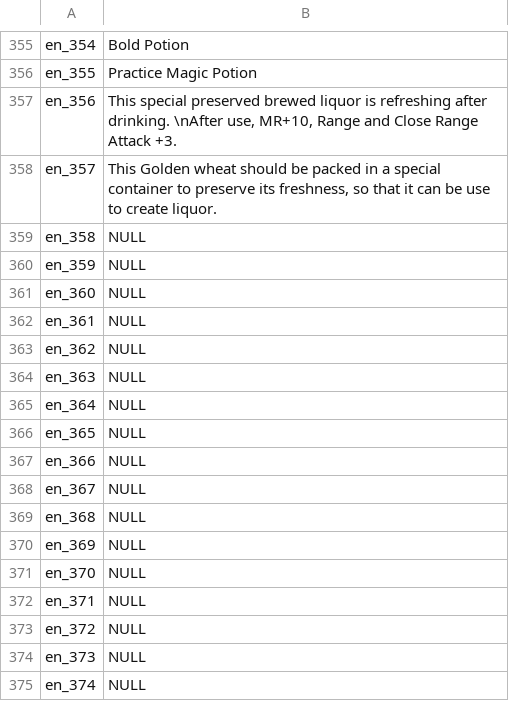
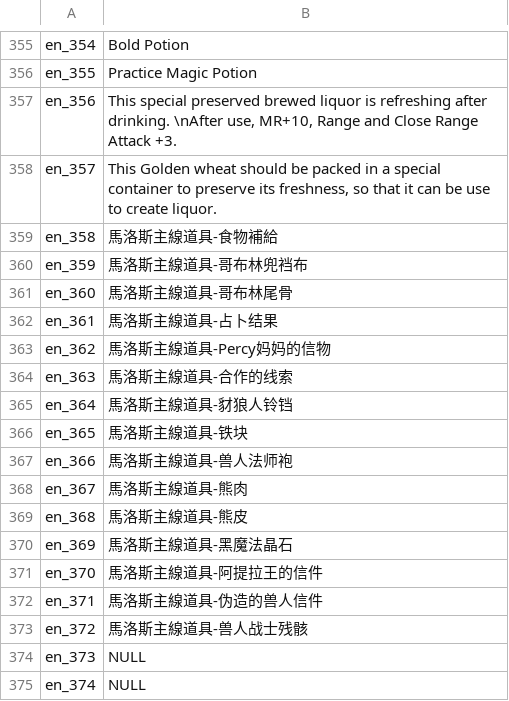
Before and after one commit to oberon-wu/teon-lang, a CSV file: desc/desc_en.csv, drawn as a sheet; only a part is shown, gaps mark what is left out.

```diff
--- a/desc/desc_en.csv
+++ b/desc/desc_en.csv
@@ -359,17 +359,17 @@ en_356,"This special preserved brewed liquor is refreshing after drinking. \nAft
 en_357,"This Golden wheat should be packed in a special container to preserve its freshness, so that it can be use to create liquor."
-en_358,NULL
-en_359,NULL
-en_360,NULL
-en_361,NULL
-en_362,NULL
-en_363,NULL
-en_364,NULL
-en_365,NULL
-en_366,NULL
-en_367,NULL
-en_368,NULL
-en_369,NULL
-en_370,NULL
-en_371,NULL
-en_372,NULL
+en_358,"馬洛斯主線道具-食物補給"
+en_359,"馬洛斯主線道具-哥布林兜裆布"
+en_360,"馬洛斯主線道具-哥布林尾骨"
+en_361,"馬洛斯主線道具-占卜结果"
+en_362,"馬洛斯主線道具-Percy妈妈的信物"
+en_363,"馬洛斯主線道具-合作的线索"
+en_364,"馬洛斯主線道具-豺狼人铃铛"
+en_365,"馬洛斯主線道具-铁块"
+en_366,"馬洛斯主線道具-兽人法师袍"
+en_367,"馬洛斯主線道具-熊肉"
+en_368,"馬洛斯主線道具-熊皮"
+en_369,"馬洛斯主線道具-黑魔法晶石"
+en_370,"馬洛斯主線道具-阿提拉王的信件"
+en_371,"馬洛斯主線道具-伪造的兽人信件"
+en_372,"馬洛斯主線道具-兽人战士残骸"
 en_373,NULL
```
Also changed, not shown: name/name_en.csv.
